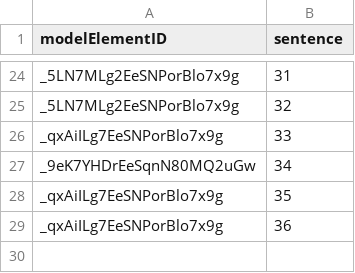
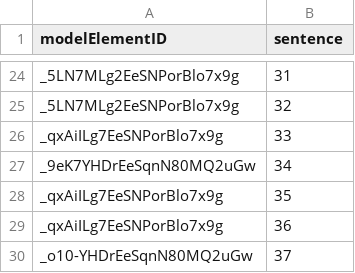
Before and after one commit to View-Based-Reverse-Engineering/Retriever-Benchmark, a CSV file: mediastore/goldstandard.csv, drawn as a sheet; only a part is shown, gaps mark what is left out; the diff names each change by its address in the sheet, - before the commit and + after, or states it on an @@ line.

```diff
--- a/mediastore/goldstandard.csv
+++ b/mediastore/goldstandard.csv
+row 30: _o10-YHDrEeSqnN80MQ2uGw | 37
```
Also changed, not shown: bigbluebutton/goldstandard.csv, teammates/goldstandard.csv.
